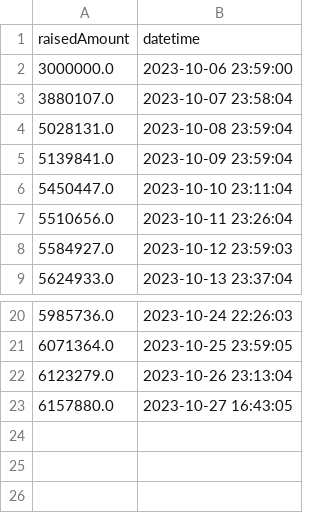
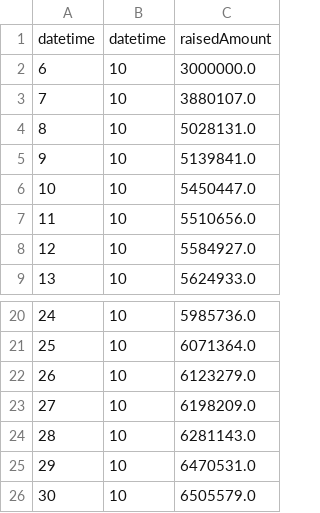
Before and after one commit to IgorNascAlves/projeto_ghanor, a CSV file: DataEng/datalake/silver/data_resume.csv, drawn as a sheet; only a part is shown, gaps mark what is left out; removed rows and columns are numbered as before the commit, all else as after; the diff names each change by its address in the sheet, - before the commit and + after, or states it on an @@ line.

```diff
--- a/DataEng/datalake/silver/data_resume.csv
+++ b/DataEng/datalake/silver/data_resume.csv
+column A, rows 1-9: datetime | 6 | 7 | 8 | 9 | 10 | 11 | 12 | 13; rows 20-23: 24 | 25 | 26 | 27
+column B, rows 1-9: datetime | 10 | 10 | 10 | 10 | 10 | 10 | 10 | 10; rows 20-23: all 10
-column B, rows 1-9: datetime | 2023-10-06 23:59:00 | 2023-10-07 23:58:04 | 2023-10-08 23:59:04 | 2023-10-09 23:59:04 | 2023-10-10 23:11:04 | 2023-10-11 23:26:04 | 2023-10-12 23:59:03 | 2023-10-13 23:37:04; rows 20-23: 2023-10-24 22:26:03 | 2023-10-25 23:59:05 | 2023-10-26 23:13:04 | 2023-10-27 16:43:05
-C23: 6157880.0
+C23: 6198209.0
+row 24: 28 | 10 | 6281143.0
+row 25: 29 | 10 | 6470531.0
+row 26: 30 | 10 | 6505579.0
```
Also changed, not shown: App/metas_segunda_fase.csv, 8 other files.
